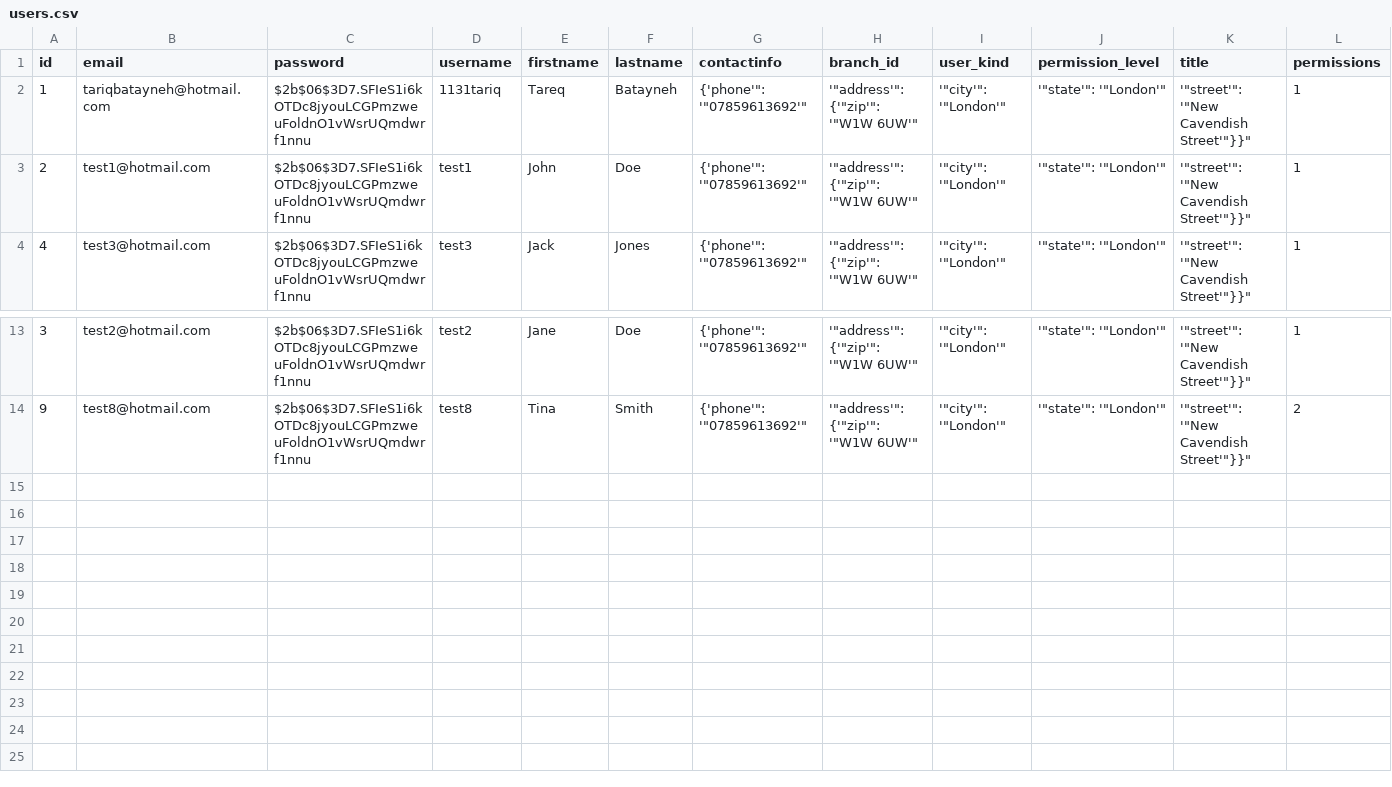
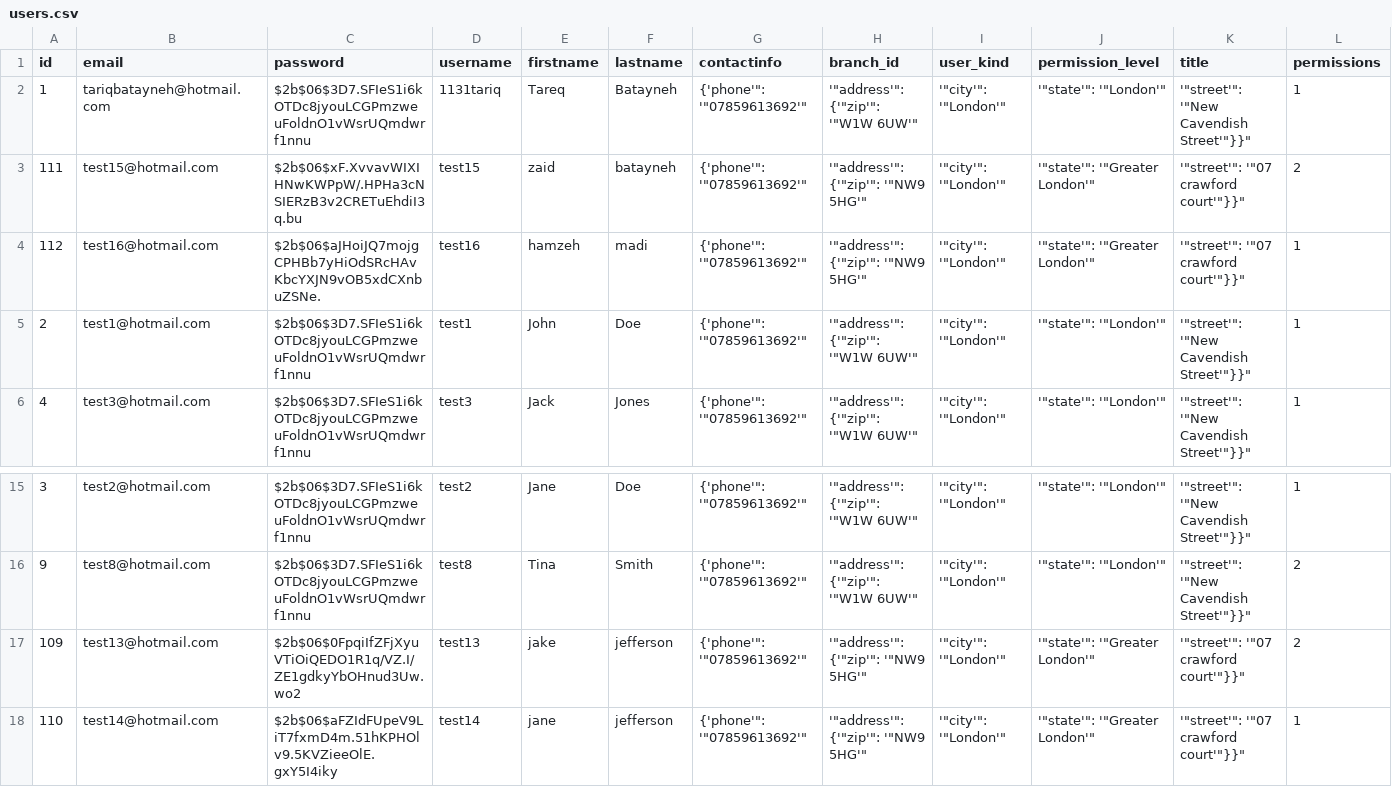
Before and after one commit to 1131tariq/Chiro360, a CSV file: Server/dummyData/users.csv, drawn as a sheet; only a part is shown, gaps mark what is left out; rows hold the shown columns only; the diff names each change by its address in the sheet, - before the commit and + after, or states it on an @@ line.

```diff
--- a/Server/dummyData/users.csv
+++ b/Server/dummyData/users.csv
+row 3: 111 | test15@hotmail.com | $2b$06$xF.XvvavWIXIHNwKWPpW/.HPHa3cNSIERzB3v2CRETuEhdiI3q.bu | test15 | zaid | batayneh | {'phone'": '"07859613692'" | '"address'": {'"zip'": '"NW9 5HG'" | '"city'": '"London'" | '"state'": '"Greater London'" | '"street'": '"07 crawford court'"}}" | 2
+row 4: 112 | test16@hotmail.com | $2b$06$aJHoiJQ7mojgCPHBb7yHiOdSRcHAvKbcYXJN9vOB5xdCXnbuZSNe. | test16 | hamzeh | madi | {'phone'": '"07859613692'" | '"address'": {'"zip'": '"NW9 5HG'" | '"city'": '"London'" | '"state'": '"Greater London'" | '"street'": '"07 crawford court'"}}" | 1
+row 17: 109 | test13@hotmail.com | $2b$06$0FpqiIfZFjXyuVTiOiQEDO1R1q/VZ.I/ZE1gdkyYbOHnud3Uw.wo2 | test13 | jake | jefferson | {'phone'": '"07859613692'" | '"address'": {'"zip'": '"NW9 5HG'" | '"city'": '"London'" | '"state'": '"Greater London'" | '"street'": '"07 crawford court'"}}" | 2
+row 18: 110 | test14@hotmail.com | $2b$06$aFZIdFUpeV9LiT7fxmD4m.51hKPHOlv9.5KVZieeOlE.gxY5I4iky | test14 | jane | jefferson | {'phone'": '"07859613692'" | '"address'": {'"zip'": '"NW9 5HG'" | '"city'": '"London'" | '"state'": '"Greater London'" | '"street'": '"07 crawford court'"}}" | 1
```
Also changed, not shown: Server/dummyData/appointments.csv, Server/dummyData/patients.csv, 6 other files.
